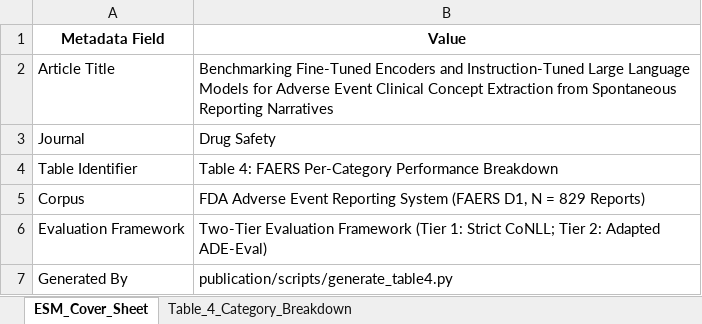
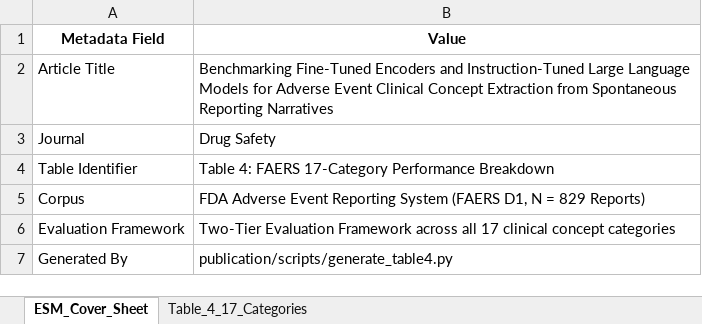
Before and after one commit to seldas/LLM4AE, an Excel workbook: publication/results/tables/table4_category_breakdown_faers.xlsx, sheet ESM_Cover_Sheet, drawn as a sheet; values as stored, in another font and other column widths than the file's, no borders; the diff names each change by its address in the sheet, - before the commit and + after, or states it on an @@ line.

Commit message:
feat(figures): update Figure 3 to all 17 clinical concept categories and backup 10-category script

```diff
--- a/publication/results/tables/table4_category_breakdown_faers.xlsx (sheet ESM_Cover_Sheet)
+++ b/publication/results/tables/table4_category_breakdown_faers.xlsx (sheet ESM_Cover_Sheet)
-sheet tab: Table_4_Category_Breakdown
+sheet tab: Table_4_17_Categories
-B4 (Value): …4: FAERS Per-Category Performance Breakdown
+B4 (Value): …4: FAERS 17-Category Performance Breakdown
-B6 (Value): …Evaluation Framework (Tier 1: Strict CoNLL; Tier 2: Adapted ADE-Eval)
+B6 (Value): …Evaluation Framework across all 17 clinical concept categories
```
Also changed, not shown: sheet Table_4_17_Categories, 11 other files.
